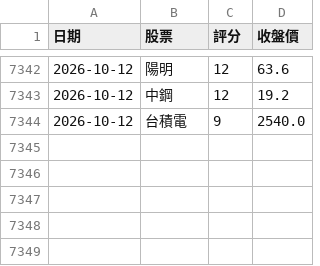
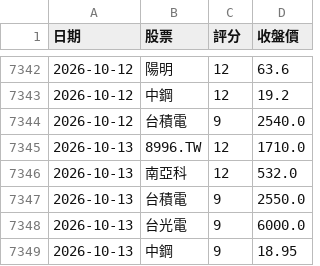
Before and after one commit to 2015b09976138-dot/DayTradeAssistant, a CSV file: trade_log.csv, drawn as a sheet; only a part is shown, gaps mark what is left out.

```diff
--- a/trade_log.csv
+++ b/trade_log.csv
@@ -7344 +7344,6 @@
 2026-10-12,台積電,9,2540.0
+2026-10-13,8996.TW,12,1710.0
+2026-10-13,南亞科,12,532.0
+2026-10-13,台積電,9,2550.0
+2026-10-13,台光電,9,6000.0
+2026-10-13,中鋼,9,18.95
```
